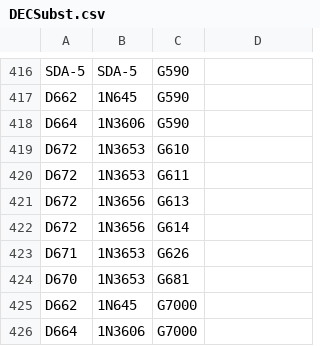
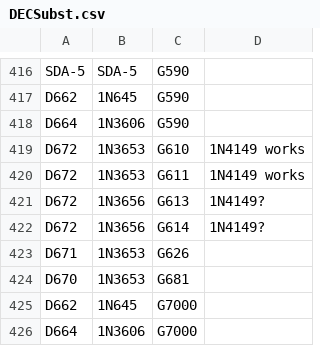
Before and after one commit to vrs42/trunk, a CSV file: so-much-stuff.com/pdp8/repair/DECSubst.csv, drawn as a sheet; only a part is shown, gaps mark what is left out.

Commit message:
Commit changes to parts substitution list suggested by Michael Thompson (RICM).  Also check in improvements to the methodology for generating DECSubst.html.

```diff
--- a/so-much-stuff.com/pdp8/repair/DECSubst.csv
+++ b/so-much-stuff.com/pdp8/repair/DECSubst.csv
@@ -418,6 +418,6 @@ D662,1N645,G590
 D664,1N3606,G590
-D672,1N3653,G610
-D672,1N3653,G611
-D672,1N3656,G613
-D672,1N3656,G614
+D672,1N3653,G610,1N4149 works
+D672,1N3653,G611,1N4149 works
+D672,1N3656,G613,1N4149?
+D672,1N3656,G614,1N4149?
 D671,1N3653,G626
```
Also changed, not shown: 6 other files.
